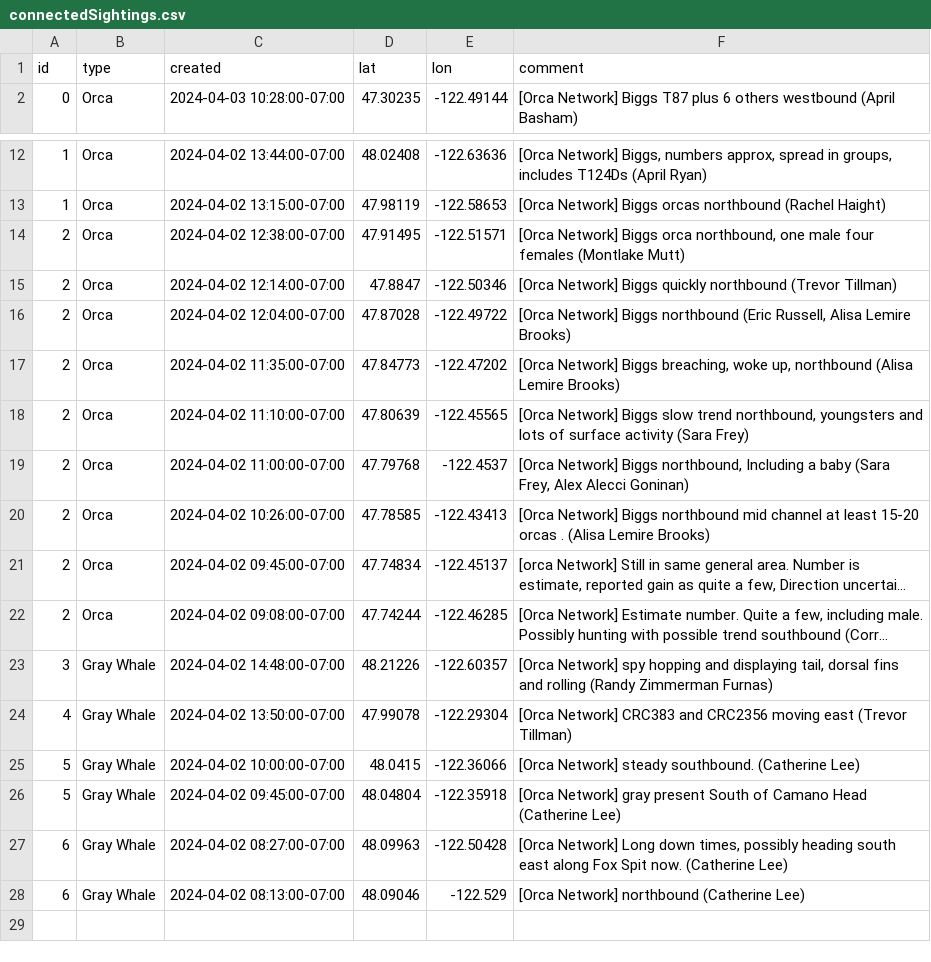
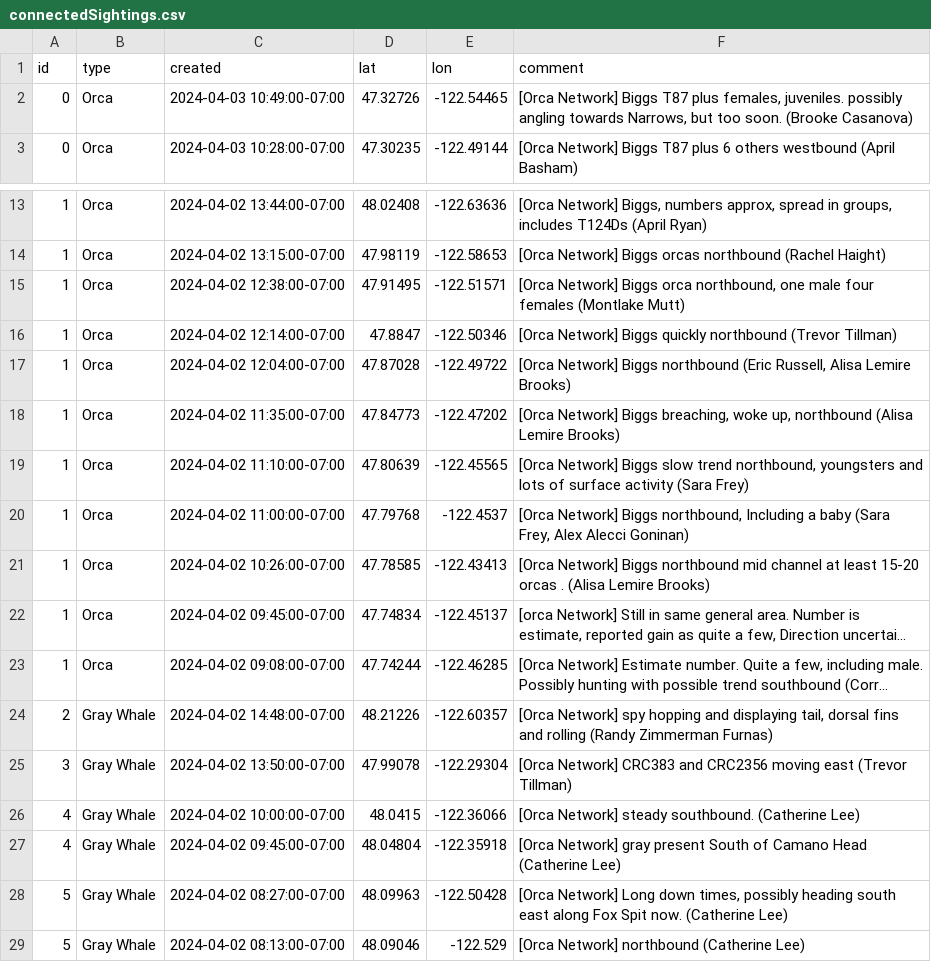
Before and after one commit to puzzledcherry/cetacean360, a CSV file: data/connectedSightings.csv, drawn as a sheet; only a part is shown, gaps mark what is left out; long unchanged cells end in …; addresses are those after the commit; the diff names each change by its address in the sheet, - before the commit and + after, or states it on an @@ line.

```diff
--- a/data/connectedSightings.csv
+++ b/data/connectedSightings.csv
+row 2: 0 | Orca | 2024-04-03 10:49:00-07:00 | 47.32726 | -122.54465 | [Orca Network] Biggs T87 plus females, juveniles. possibly angling towards Narrows, but too soon. (Brooke Casanova)
-A15:A23 (id): 2
+A15:A23 (id): 1
-A24 (id): 3
+A24 (id): 2
-A25 (id): 4
+A25 (id): 3
-A26:A27 (id): 5
+A26:A27 (id): 4
-A28:A29 (id): 6
+A28:A29 (id): 5
```
Also changed, not shown: data/acartiaDataPull.csv, 2 other files.
